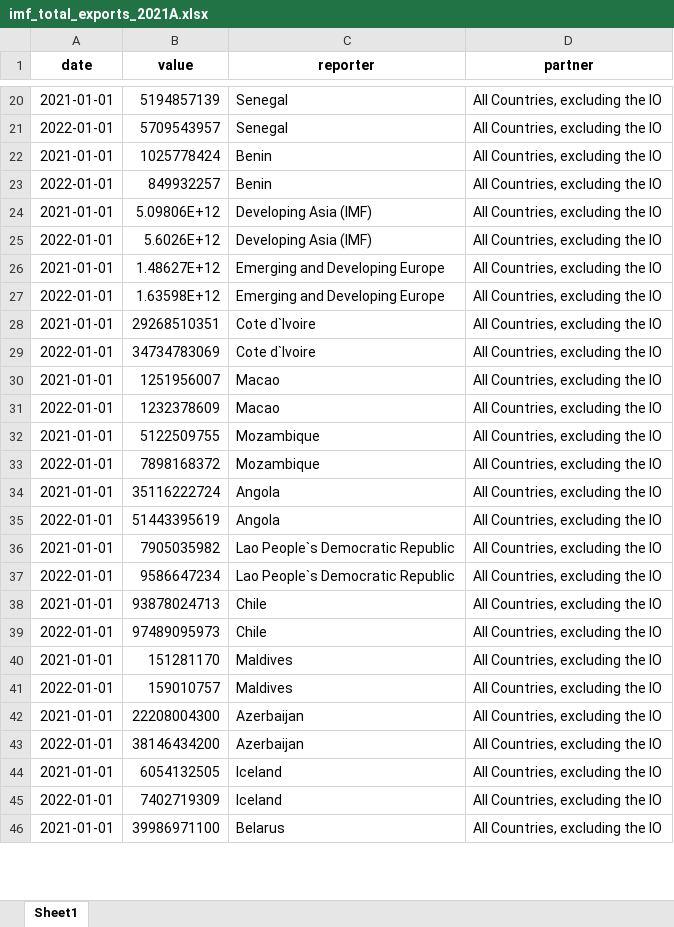
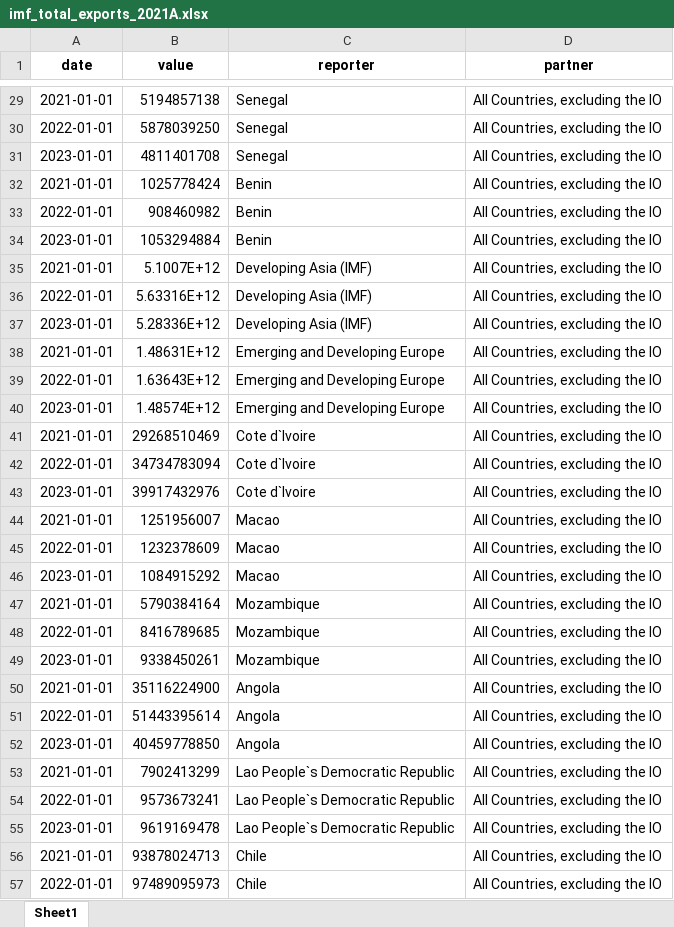
Before and after one commit to garrettspooner/Econ-Sanctions, an Excel workbook: data/imf_total_exports_2021A.xlsx, sheet Sheet1, drawn as a sheet; only a part is shown, gaps mark what is left out; the shorter side is filled out with more unchanged rows; values as stored, in another font and other column widths than the file's, no borders; addresses are those after the commit; the diff covers the shown part only; the diff names each change by its address in the sheet, - before the commit and + after, or states it on an @@ line.

```diff
--- a/data/imf_total_exports_2021A.xlsx (sheet Sheet1)
+++ b/data/imf_total_exports_2021A.xlsx (sheet Sheet1)
-B29 (value): 5194857139
+B29 (value): 5194857138
-B30 (value): 5709543957
+B30 (value): 5878039250
+row 31: 2023-01-01 | 4811401708 | Senegal | All Countries, excluding the IO
-B33 (value): 849932257
+B33 (value): 908460982
+row 34: 2023-01-01 | 1053294884 | Benin | All Countries, excluding the IO
-B35 (value): 5.09806E+12
+B35 (value): 5.1007E+12
-B36 (value): 5.6026E+12
+B36 (value): 5.63316E+12
+row 37: 2023-01-01 | 5.28336E+12 | Developing Asia (IMF) | All Countries, excluding the IO
-B38 (value): 1.48627E+12
+B38 (value): 1.48631E+12
-B39 (value): 1.63598E+12
+B39 (value): 1.63643E+12
+row 40: 2023-01-01 | 1.48574E+12 | Emerging and Developing Europe | All Countries, excluding the IO
-B41 (value): 29268510351
+B41 (value): 29268510469
-B42 (value): 34734783069
+B42 (value): 34734783094
+row 43: 2023-01-01 | 39917432976 | Cote d`Ivoire | All Countries, excluding the IO
+row 46: 2023-01-01 | 1084915292 | Macao | All Countries, excluding the IO
-B47 (value): 5122509755
+B47 (value): 5790384164
-B48 (value): 7898168372
+B48 (value): 8416789685
+row 49: 2023-01-01 | 9338450261 | Mozambique | All Countries, excluding the IO
-B50 (value): 35116222724
+B50 (value): 35116224900
-B51 (value): 51443395619
+B51 (value): 51443395614
+row 52: 2023-01-01 | 40459778850 | Angola | All Countries, excluding the IO
-B53 (value): 7905035982
+B53 (value): 7902413299
-B54 (value): 9586647234
+B54 (value): 9573673241
+row 55: 2023-01-01 | 9619169478 | Lao People`s Democratic Republic | All Countries, excluding the IO
```
Also changed, not shown: 218 added rows and 263 edited cells elsewhere in this sheet, data/comtrade_all_exports_2021A.xlsx, data/comtrade_total_exports_2021A.xlsx, 10 other files.
